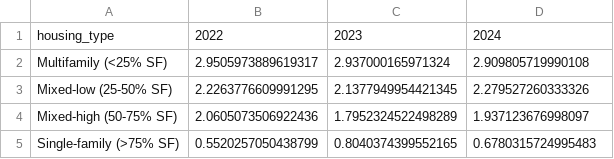
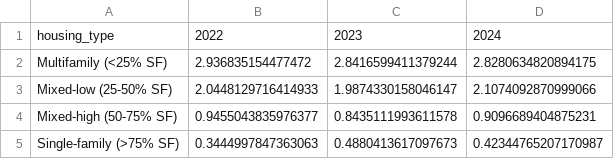
Before and after one commit to open-austin/fire-incident-analysis, a CSV file: outputs/structure_fires_housing_pivot.csv, drawn as a sheet.

```diff
--- a/outputs/structure_fires_housing_pivot.csv
+++ b/outputs/structure_fires_housing_pivot.csv
@@ -1,5 +1,5 @@
 housing_type,2022,2023,2024
-Multifamily (<25% SF),2.9505973889619317,2.937000165971324,2.909805719990108
-Mixed-low (25-50% SF),2.2263776609991295,2.1377949954421345,2.279527260333326
-Mixed-high (50-75% SF),2.0605073506922436,1.7952324522498289,1.937123676998097
-Single-family (>75% SF),0.5520257050438799,0.8040374399552165,0.6780315724995483
+Multifamily (<25% SF),2.936835154477472,2.8416599411379244,2.8280634820894175
+Mixed-low (25-50% SF),2.0448129716414933,1.9874330158046147,2.1074092870999066
+Mixed-high (50-75% SF),0.9455043835976377,0.8435111993611578,0.9096689404875231
+Single-family (>75% SF),0.3444997847363063,0.4880413617097673,0.42344765207170987
```
Also changed, not shown: outputs/building_age_matrix.csv, outputs/structure_fires_by_urban_trend.csv, 31 other files.
